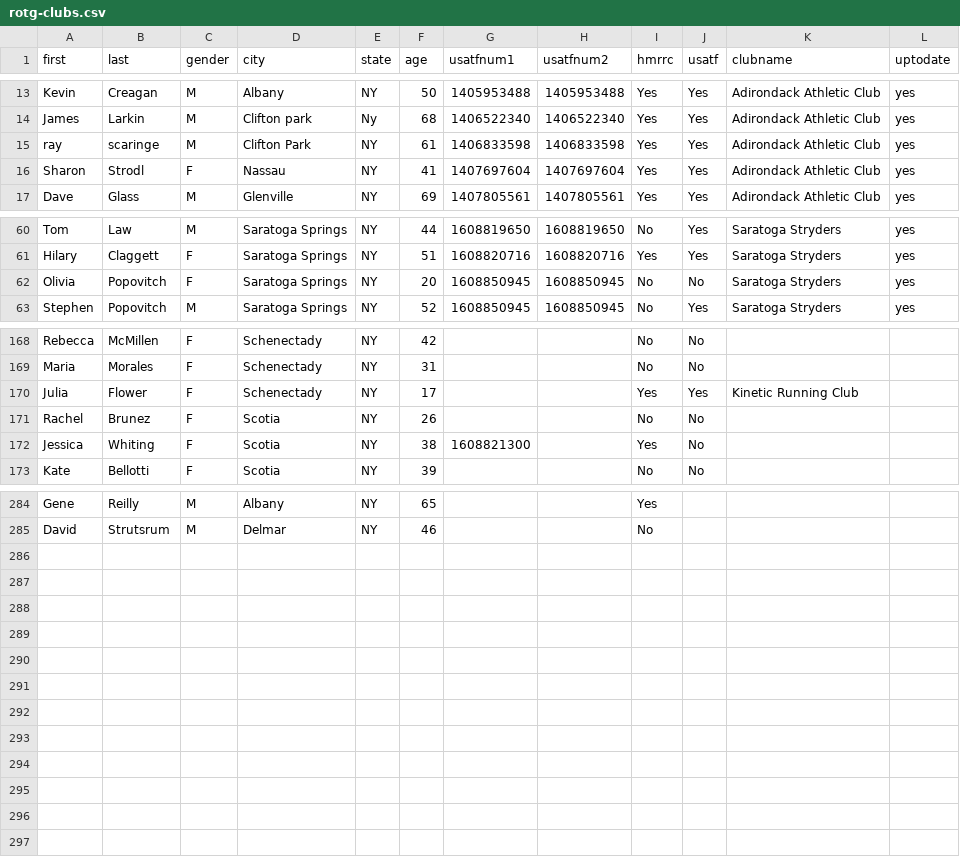
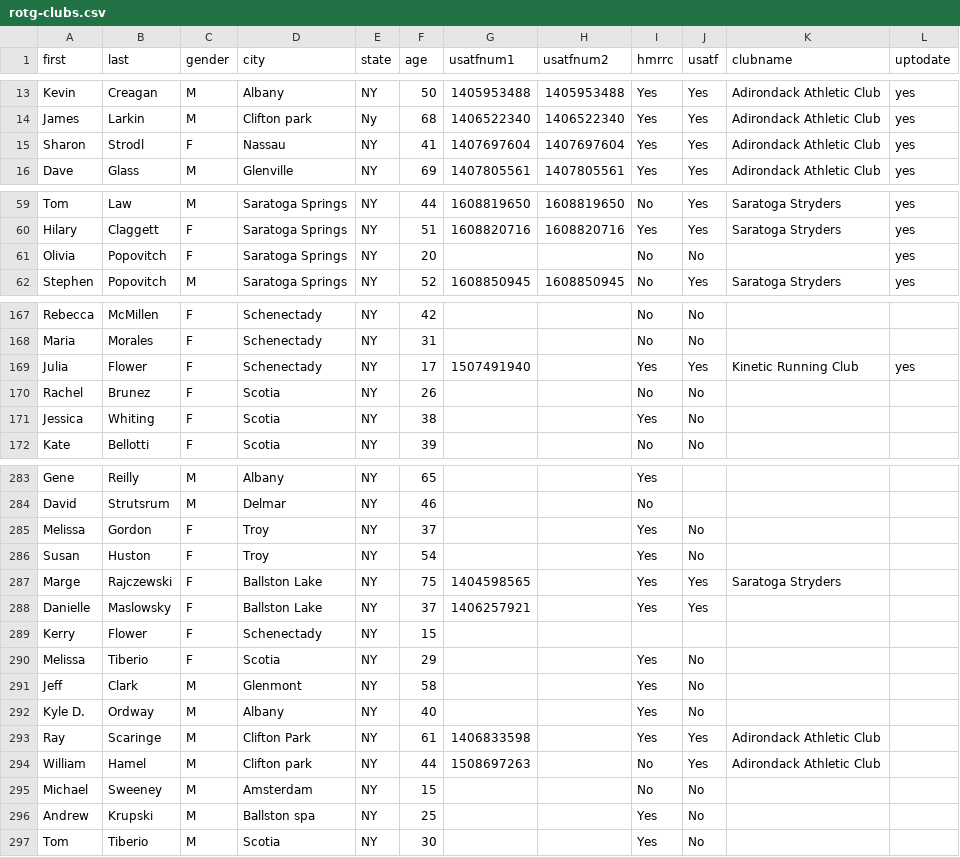
Before and after one commit to bnorthan/rotg-us, a CSV file: data/rotg-clubs.csv, drawn as a sheet; only a part is shown, gaps mark what is left out; the diff covers the shown part only.

```diff
--- a/data/rotg-clubs.csv
+++ b/data/rotg-clubs.csv
@@ -14,3 +14,2 @@ Kevin,Creagan,M,Albany,NY,50,1405953488,1405953488,Yes,Yes,Adirondack Athletic C
 James,Larkin,M,Clifton park,Ny,68,1406522340,1406522340,Yes,Yes,Adirondack Athletic Club,yes
-ray,scaringe,M,Clifton Park,NY,61,1406833598,1406833598,Yes,Yes,Adirondack Athletic Club,yes
 Sharon,Strodl,F,Nassau,NY,41,1407697604,1407697604,Yes,Yes,Adirondack Athletic Club,yes
@@ -61,3 +60,3 @@ Tom,Law,M,Saratoga Springs,NY,44,1608819650,1608819650,No,Yes,Saratoga Stryders,
 Hilary,Claggett,F,Saratoga Springs,NY,51,1608820716,1608820716,Yes,Yes,Saratoga Stryders,yes
-Olivia,Popovitch,F,Saratoga Springs,NY,20,1608850945,1608850945,No,No,Saratoga Stryders,yes
+Olivia,Popovitch,F,Saratoga Springs,NY,20,,,No,No,,yes
 Stephen,Popovitch,M,Saratoga Springs,NY,52,1608850945,1608850945,No,Yes,Saratoga Stryders,yes
@@ -169,5 +168,5 @@ Rebecca,McMillen,F,Schenectady,NY,42,,,No,No,,
 Maria,Morales,F,Schenectady,NY,31,,,No,No,,
-Julia,Flower,F,Schenectady,NY,17,,,Yes,Yes,Kinetic Running Club,
+Julia,Flower,F,Schenectady,NY,17,1507491940,,Yes,Yes,Kinetic Running Club,yes
 Rachel,Brunez,F,Scotia,NY,26,,,No,No,,
-Jessica,Whiting,F,Scotia,NY,38,1608821300,,Yes,No,,
+Jessica,Whiting,F,Scotia,NY,38,,,Yes,No,,
 Kate,Bellotti,F,Scotia,NY,39,,,No,No,,
@@ -285 +284,14 @@ Gene,Reilly,M,Albany,NY,65,,,Yes,,,
 David,Strutsrum,M,Delmar,NY,46,,,No,,,
+Melissa,Gordon,F,Troy,NY,37,,,Yes,No,,
+Susan,Huston,F,Troy,NY,54,,,Yes,No,,
+Marge,Rajczewski,F,Ballston Lake,NY,75,1404598565,,Yes,Yes,Saratoga Stryders,
+Danielle,Maslowsky,F,Ballston Lake,NY,37,1406257921,,Yes,Yes,,
+Kerry,Flower,F,Schenectady,NY,15,,,,,,
+Melissa,Tiberio,F,Scotia,NY,29,,,Yes,No,,
+Jeff,Clark,M,Glenmont,NY,58,,,Yes,No,,
+Kyle D.,Ordway,M,Albany,NY,40,,,Yes,No,,
+Ray,Scaringe,M,Clifton Park,NY,61,1406833598,,Yes,Yes,Adirondack Athletic Club,
+William,Hamel,M,Clifton park,NY,44,1508697263,,No,Yes,Adirondack Athletic Club,
+Michael,Sweeney,M,Amsterdam,NY,15,,,No,No,,
+Andrew,Krupski,M,Ballston spa,NY,25,,,Yes,No,,
+Tom,Tiberio,M,Scotia,NY,30,,,Yes,No,,
```
Also changed, not shown: 1 edited cell elsewhere in this file, 3 other files.
